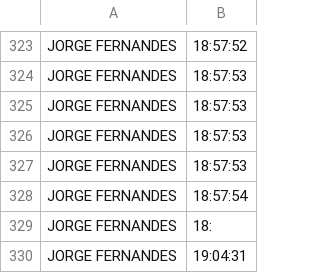
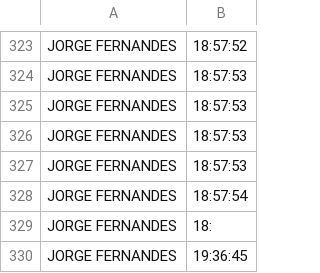
Before and after one commit to JorgeFernandes-Git/PSR_AULAS_2021, a CSV file: openCV/face_recognition/attendance.csv, drawn as a sheet; only a part is shown, gaps mark what is left out.

```diff
--- a/openCV/face_recognition/attendance.csv
+++ b/openCV/face_recognition/attendance.csv
@@ -329,2 +329,2 @@ JORGE FERNANDES, 18:57:54
 JORGE FERNANDES, 18:
-JORGE FERNANDES, 19:04:31
+JORGE FERNANDES, 19:36:45
```
Also changed, not shown: 1 other file.
